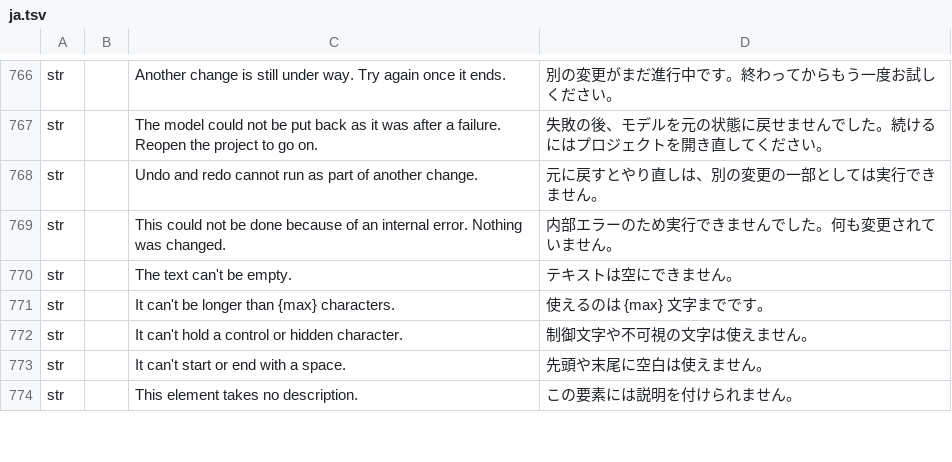
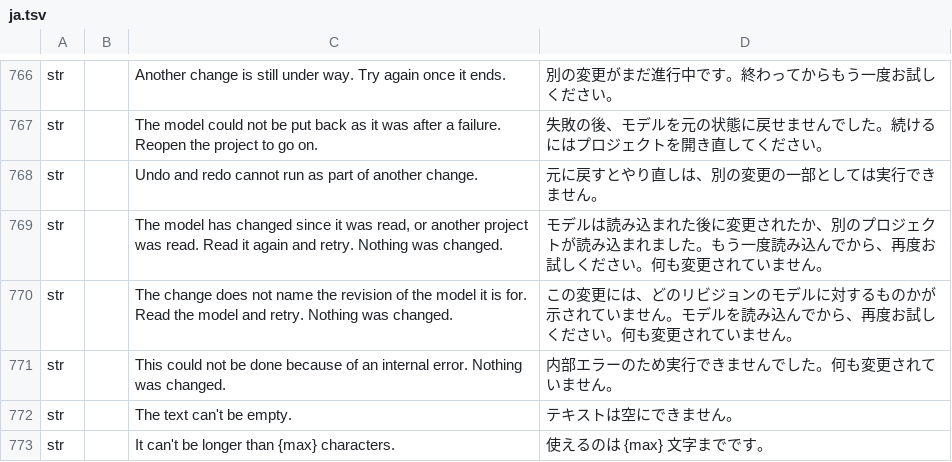
Before and after one commit to software-vision-ai/archforge, a TSV file: crates/ui-egui/src/i18n/ja.tsv, drawn as a sheet; only a part is shown, gaps mark what is left out; the shorter side is filled out with more unchanged rows.

```diff
--- a/crates/ui-egui/src/i18n/ja.tsv
+++ b/crates/ui-egui/src/i18n/ja.tsv
@@ -768,2 +768,4 @@ str		The model could not be put back as it was after a failure. Reopen the proje
 str		Undo and redo cannot run as part of another change.	元に戻すとやり直しは、別の変更の一部としては実行できません。
+str		The model has changed since it was read, or another project was read. Read it again and retry. Nothing was changed.	モデルは読み込まれた後に変更されたか、別のプロジェクトが読み込まれました。もう一度読み込んでから、再度お試しください。何も変更されていません。
+str		The change does not name the revision of the model it is for. Read the model and retry. Nothing was changed.	この変更には、どのリビジョンのモデルに対するものかが示されていません。モデルを読み込んでから、再度お試しください。何も変更されていません。
 str		This could not be done because of an internal error. Nothing was changed.	内部エラーのため実行できませんでした。何も変更されていません。
```
Also changed, not shown: crates/ui-egui/src/i18n/de.tsv, crates/ui-egui/src/i18n/es.tsv, 19 other files.
